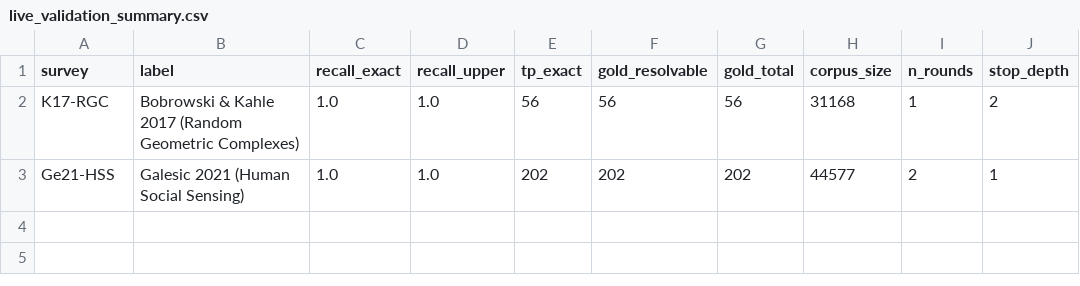
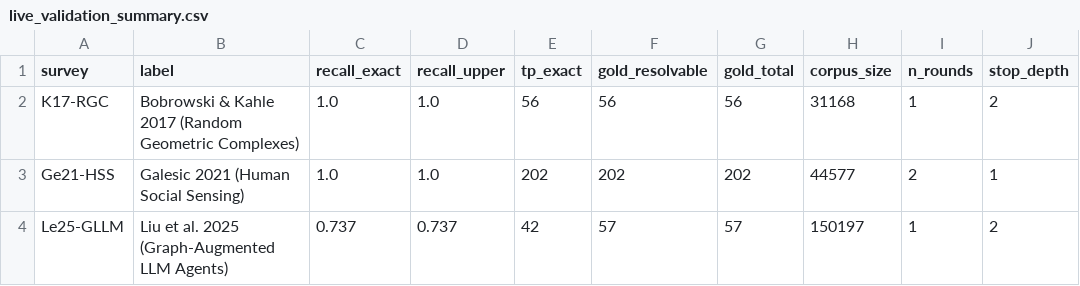
Before and after one commit to davidcagoh/robust-literature-discovery, a CSV file: data-live/outputs/live_validation_summary.csv, drawn as a sheet.

Commit message:
feat: add Le25-GLLM live validation results (73.7% recall, corpus 150K)
- Updated 09_live_validation.py with survey S2 ID for Liu et al. 2025
  GLLM survey (d9fcf869c0d2fef88b0330fe94a0c405b1104c16)
- Manually resolved 3 seed papers from arXiv IDs (GLLM1_Je24, GLLM2_MXC25,
  GLLM3_We25); seeds JSON written directly due to pypdf not installed
- Round 1 achieved 73.7% recall (42/57 gold), corpus = 150,197 papers;
  yield = 0.03% triggered stop at depth 2
- Results written to live_traversal_results.json and live_validation_summary.csv
- Paper §7 updated: three-survey table added (K17-RGC 100%, Ge21-HSS 100%,
  Le25-GLLM 73.7%); corpus-activity explanation for GLLM miss rate;
  references renumbered [8]->[9-15] to insert [8] for GLLM survey
- §9 Conclusion updated to reference all three live surveys

```diff
--- a/data-live/outputs/live_validation_summary.csv
+++ b/data-live/outputs/live_validation_summary.csv
@@ -3 +3,2 @@ K17-RGC,Bobrowski & Kahle 2017 (Random Geometric Complexes),1.0,1.0,56,56,56,311
 Ge21-HSS,Galesic 2021 (Human Social Sensing),1.0,1.0,202,202,202,44577,2,1
+Le25-GLLM,Liu et al. 2025 (Graph-Augmented LLM Agents),0.737,0.737,42,57,57,150197,1,2
```
Also changed, not shown: 5 other files.
